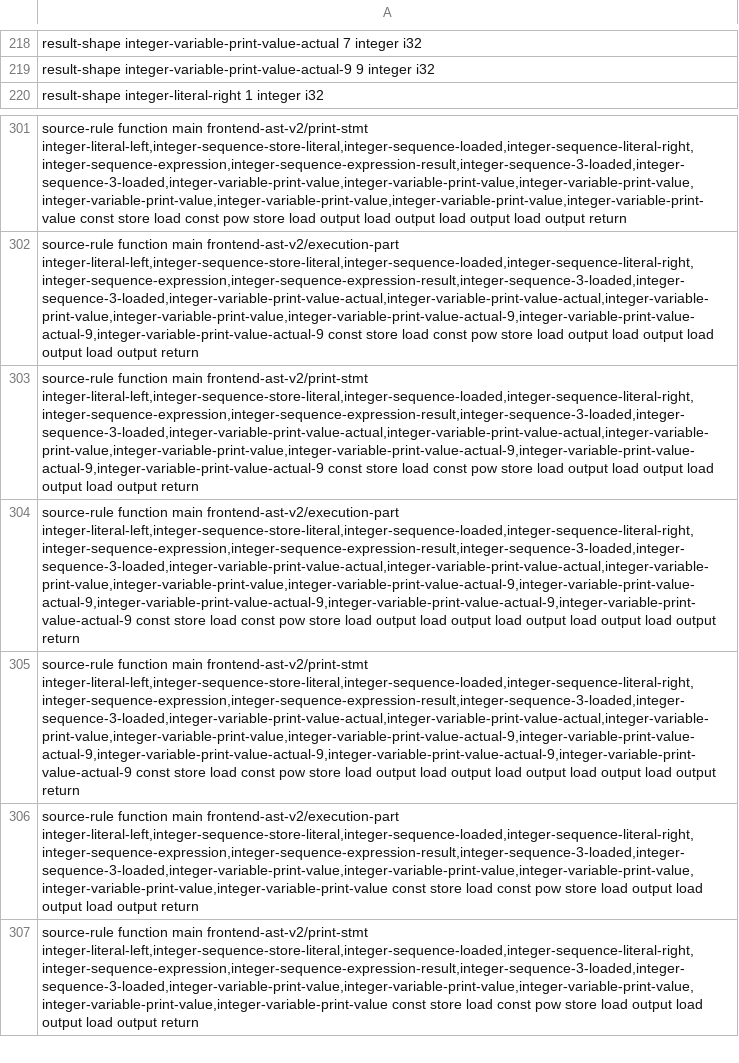
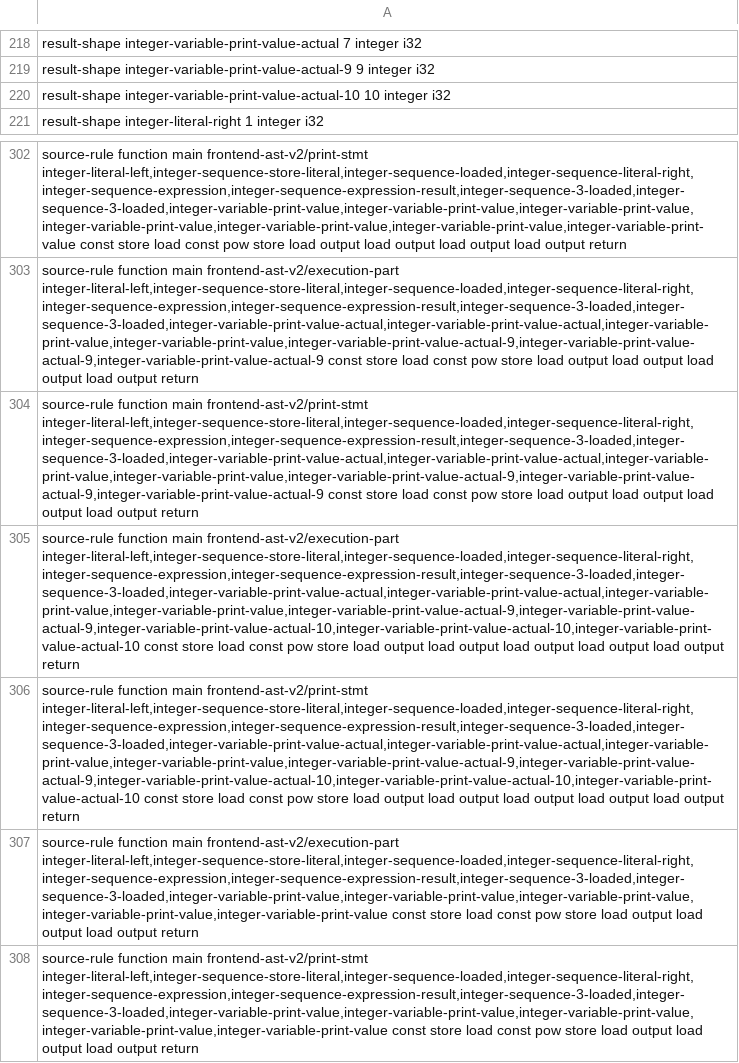
Before and after one commit to lazy-fortran/fortback-new, a TSV file: spec/mir_v0_riscv_linux_bridge_policy.tsv, drawn as a sheet; only a part is shown, gaps mark what is left out; addresses are those after the commit; the diff names each change by its address in the sheet, - before the commit and + after, or states it on an @@ line.

Commit message:
Add ten-valued five-item result shape

```diff
--- a/spec/mir_v0_riscv_linux_bridge_policy.tsv
+++ b/spec/mir_v0_riscv_linux_bridge_policy.tsv
+row 220: result-shape integer-variable-print-value-actual-10 10 integer i32
-A305: …main frontend-ast-v2/execution-part integer-literal-left,integer-sequence-store-literal,integer-sequence-loaded,integer-sequence-literal-right,integer-sequence-expression,integer-sequence-expression-result,integer-sequence-3-loaded,integer-sequence-3-loaded,integer-variable-print-value-actual,integer-variable-print-value-actual,integer-variable-print-value,integer-variable-print-value,integer-variable-print-value-actual-9,integer-variable-print-value-actual-9,integer-variable-print-value-actual-9,integer-variable-print-value-actual-9,integer-variable-print-value-actual-9 const store…
+A305: …main frontend-ast-v2/execution-part integer-literal-left,integer-sequence-store-literal,integer-sequence-loaded,integer-sequence-literal-right,integer-sequence-expression,integer-sequence-expression-result,integer-sequence-3-loaded,integer-sequence-3-loaded,integer-variable-print-value-actual,integer-variable-print-value-actual,integer-variable-print-value,integer-variable-print-value,integer-variable-print-value-actual-9,integer-variable-print-value-actual-9,integer-variable-print-value-actual-10,integer-variable-print-value-actual-10,integer-variable-print-value-actual-10 const store…
-A306: …main frontend-ast-v2/print-stmt integer-literal-left,integer-sequence-store-literal,integer-sequence-loaded,integer-sequence-literal-right,integer-sequence-expression,integer-sequence-expression-result,integer-sequence-3-loaded,integer-sequence-3-loaded,integer-variable-print-value-actual,integer-variable-print-value-actual,integer-variable-print-value,integer-variable-print-value,integer-variable-print-value-actual-9,integer-variable-print-value-actual-9,integer-variable-print-value-actual-9,integer-variable-print-value-actual-9,integer-variable-print-value-actual-9 const store…
+A306: …main frontend-ast-v2/print-stmt integer-literal-left,integer-sequence-store-literal,integer-sequence-loaded,integer-sequence-literal-right,integer-sequence-expression,integer-sequence-expression-result,integer-sequence-3-loaded,integer-sequence-3-loaded,integer-variable-print-value-actual,integer-variable-print-value-actual,integer-variable-print-value,integer-variable-print-value,integer-variable-print-value-actual-9,integer-variable-print-value-actual-9,integer-variable-print-value-actual-10,integer-variable-print-value-actual-10,integer-variable-print-value-actual-10 const store…
```
Also changed, not shown: 2 other files.
